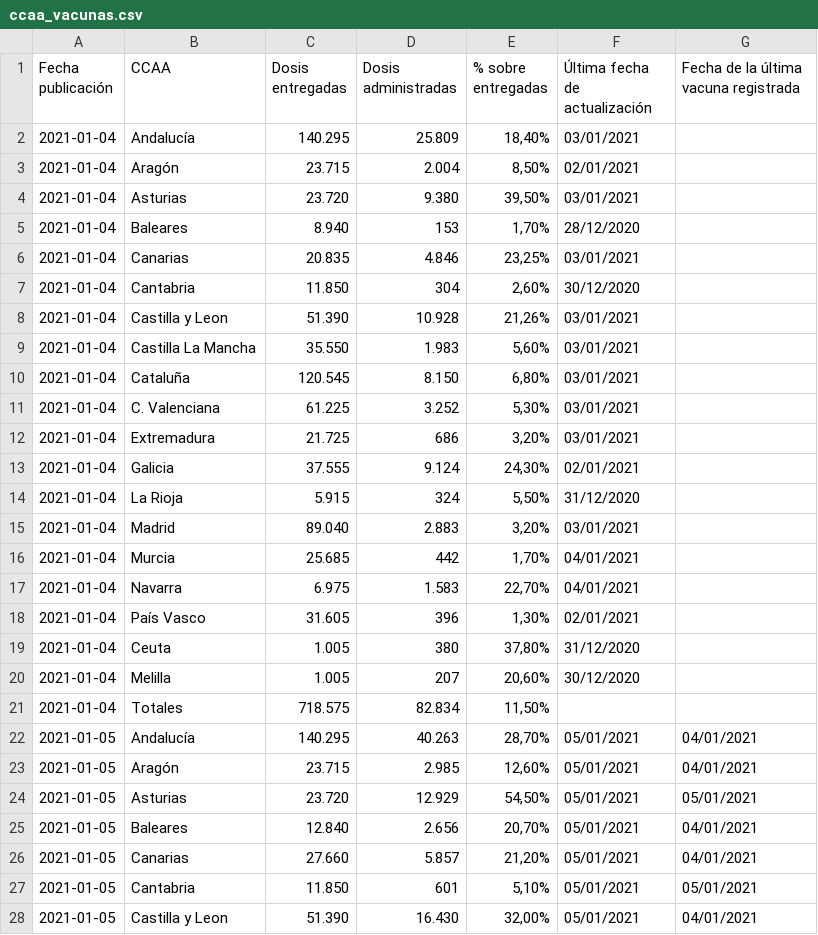
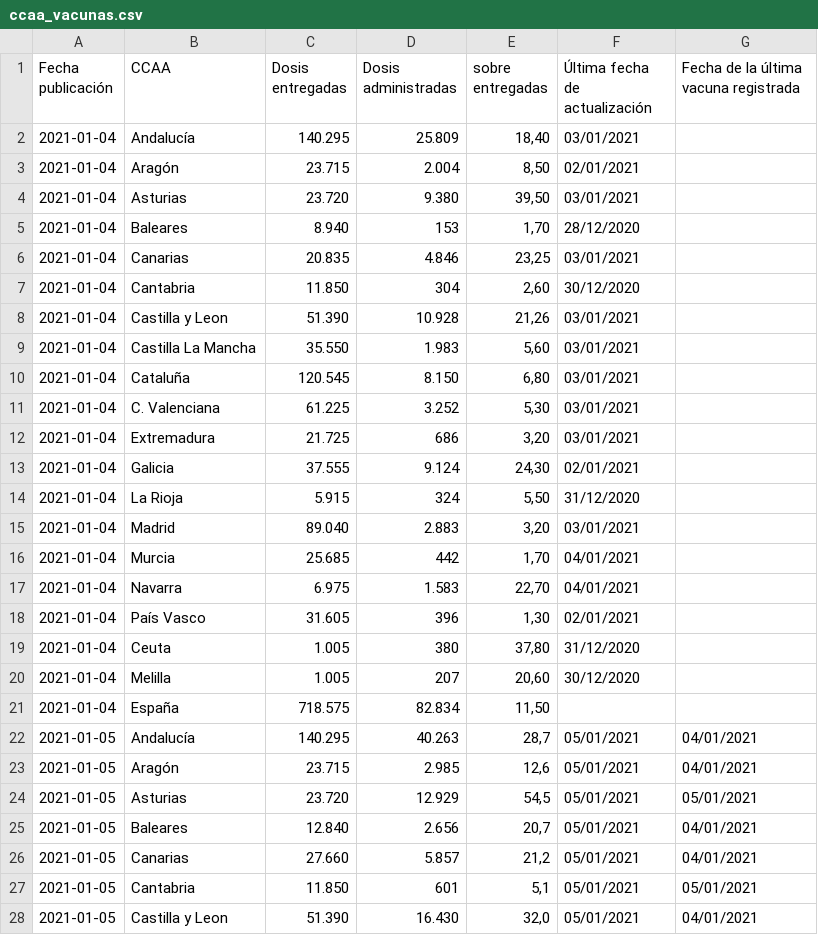
Before and after one commit to datadista/datasets, a CSV file: COVID 19/ccaa_vacunas.csv, drawn as a sheet; only a part is shown; the diff covers the shown part only.

Commit message:
Added new data

```diff
--- a/COVID 19/ccaa_vacunas.csv
+++ b/COVID 19/ccaa_vacunas.csv
@@ -1,28 +1,28 @@
-Fecha publicación,CCAA,Dosis entregadas,Dosis administradas,% sobre entregadas,Última fecha de actualización,Fecha de la última vacuna registrada
-2021-01-04,Andalucía,140.295,25.809,"18,40%",03/01/2021,
-2021-01-04,Aragón,23.715,2.004,"8,50%",02/01/2021,
-2021-01-04,Asturias,23.720,9.380,"39,50%",03/01/2021,
-2021-01-04,Baleares,8.940,153,"1,70%",28/12/2020,
-2021-01-04,Canarias,20.835,4.846,"23,25%",03/01/2021,
-2021-01-04,Cantabria,11.850,304,"2,60%",30/12/2020,
-2021-01-04,Castilla y Leon,51.390,10.928,"21,26%",03/01/2021,
-2021-01-04,Castilla La Mancha,35.550,1.983,"5,60%",03/01/2021,
-2021-01-04,Cataluña,120.545,8.150,"6,80%",03/01/2021,
-2021-01-04,C. Valenciana,61.225,3.252,"5,30%",03/01/2021,
-2021-01-04,Extremadura,21.725,686,"3,20%",03/01/2021,
-2021-01-04,Galicia,37.555,9.124,"24,30%",02/01/2021,
-2021-01-04,La Rioja,5.915,324,"5,50%",31/12/2020,
-2021-01-04,Madrid,89.040,2.883,"3,20%",03/01/2021,
-2021-01-04,Murcia,25.685,442,"1,70%",04/01/2021,
-2021-01-04,Navarra,6.975,1.583,"22,70%",04/01/2021,
-2021-01-04,País Vasco,31.605,396,"1,30%",02/01/2021,
-2021-01-04,Ceuta,1.005,380,"37,80%",31/12/2020,
-2021-01-04,Melilla,1.005,207,"20,60%",30/12/2020,
-2021-01-04,Totales,718.575,82.834,"11,50%",,
-2021-01-05,Andalucía,140.295,40.263,"28,70%",05/01/2021,04/01/2021
-2021-01-05,Aragón,23.715,2.985,"12,60%",05/01/2021,04/01/2021
-2021-01-05,Asturias,23.720,12.929,"54,50%",05/01/2021,05/01/2021
-2021-01-05,Baleares,12.840,2.656,"20,70%",05/01/2021,04/01/2021
-2021-01-05,Canarias,27.660,5.857,"21,20%",05/01/2021,04/01/2021
-2021-01-05,Cantabria,11.850,601,"5,10%",05/01/2021,05/01/2021
-2021-01-05,Castilla y Leon,51.390,16.430,"32,00%",05/01/2021,04/01/2021
+Fecha publicación,CCAA,Dosis entregadas,Dosis administradas, sobre entregadas,Última fecha de actualización,Fecha de la última vacuna registrada
+2021-01-04,Andalucía,140.295,25.809,"18,40",03/01/2021,
+2021-01-04,Aragón,23.715,2.004,"8,50",02/01/2021,
+2021-01-04,Asturias,23.720,9.380,"39,50",03/01/2021,
+2021-01-04,Baleares,8.940,153,"1,70",28/12/2020,
+2021-01-04,Canarias,20.835,4.846,"23,25",03/01/2021,
+2021-01-04,Cantabria,11.850,304,"2,60",30/12/2020,
+2021-01-04,Castilla y Leon,51.390,10.928,"21,26",03/01/2021,
+2021-01-04,Castilla La Mancha,35.550,1.983,"5,60",03/01/2021,
+2021-01-04,Cataluña,120.545,8.150,"6,80",03/01/2021,
+2021-01-04,C. Valenciana,61.225,3.252,"5,30",03/01/2021,
+2021-01-04,Extremadura,21.725,686,"3,20",03/01/2021,
+2021-01-04,Galicia,37.555,9.124,"24,30",02/01/2021,
+2021-01-04,La Rioja,5.915,324,"5,50",31/12/2020,
+2021-01-04,Madrid,89.040,2.883,"3,20",03/01/2021,
+2021-01-04,Murcia,25.685,442,"1,70",04/01/2021,
+2021-01-04,Navarra,6.975,1.583,"22,70",04/01/2021,
+2021-01-04,País Vasco,31.605,396,"1,30",02/01/2021,
+2021-01-04,Ceuta,1.005,380,"37,80",31/12/2020,
+2021-01-04,Melilla,1.005,207,"20,60",30/12/2020,
+2021-01-04,España,718.575,82.834,"11,50",,
+2021-01-05,Andalucía,140.295,40.263,"28,7",05/01/2021,04/01/2021
+2021-01-05,Aragón,23.715,2.985,"12,6",05/01/2021,04/01/2021
+2021-01-05,Asturias,23.720,12.929,"54,5",05/01/2021,05/01/2021
+2021-01-05,Baleares,12.840,2.656,"20,7",05/01/2021,04/01/2021
+2021-01-05,Canarias ,27.660,5.857,"21,2",05/01/2021,04/01/2021
+2021-01-05,Cantabria,11.850,601,"5,1",05/01/2021,05/01/2021
+2021-01-05,Castilla y Leon ,51.390,16.430,"32,0",05/01/2021,04/01/2021
```
Also changed, not shown: 14 edited cells elsewhere in this file.
